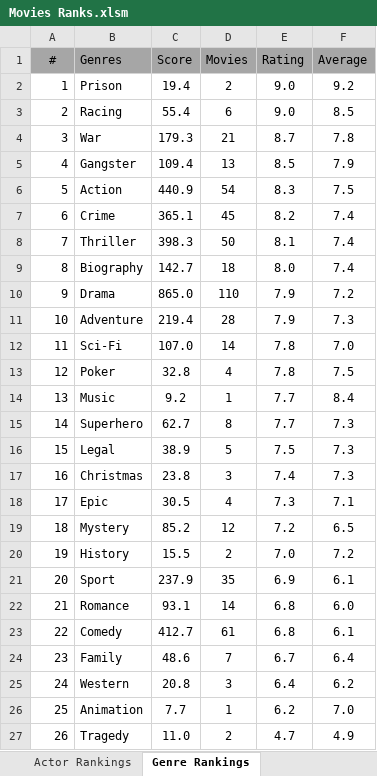
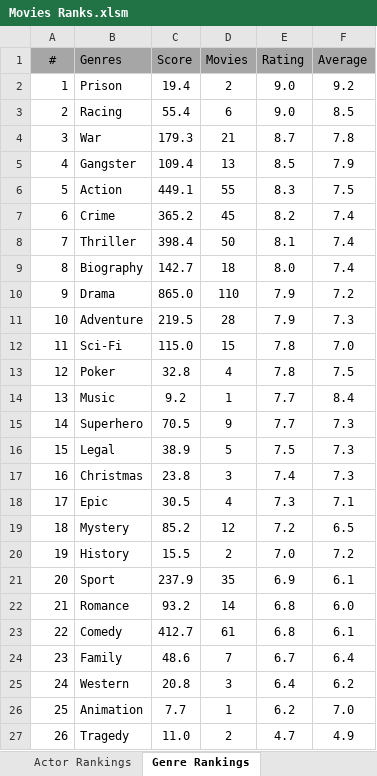
Before and after one commit to TylerGrossi/Movie-Rankings, an Excel workbook: Movies Ranks.xlsm, sheet Genre Rankings, drawn as a sheet; only a part is shown; values as stored, in another font and other column widths than the file's, no borders; charts and pictures not drawn; the diff names each change by its address in the sheet, - before the commit and + after, or states it on an @@ line.

Commit message:
Update binary files and refine movie datasets
- Updated Movie Dashboard.pbix, movie_score_predictor.pkl, and Movies Ranks.xlsm to incorporate recent changes.
- Adjusted Predicted_Scores.csv to ensure data accuracy and consistency with the latest predictions.
- Enhanced Ratings_Enriched.csv and Watchlist_Enriched.csv with updated movie details and ratings.
- Maintained consistency across all datasets to improve overall prediction outputs and user experience.

```diff
--- a/Movies Ranks.xlsm (sheet Genre Rankings)
+++ b/Movies Ranks.xlsm (sheet Genre Rankings)
-C6 (Score): 440.9
+C6 (Score): 449.1
-D6 (Movies): 54
+D6 (Movies): 55
-C7 (Score): 365.1
+C7 (Score): 365.2
-C8 (Score): 398.3
+C8 (Score): 398.4
-C11 (Score): 219.4
+C11 (Score): 219.5
-C12 (Score): 107.0
+C12 (Score): 115.0
-D12 (Movies): 14
+D12 (Movies): 15
-C15 (Score): 62.7
+C15 (Score): 70.5
-D15 (Movies): 8
+D15 (Movies): 9
-C22 (Score): 93.1
+C22 (Score): 93.2
```
Also changed, not shown: sheet Actor Rankings, sheet Movie Rankings, sheet Director Rankings, formulas that keep their value, charts or pictures, 5 other files.
